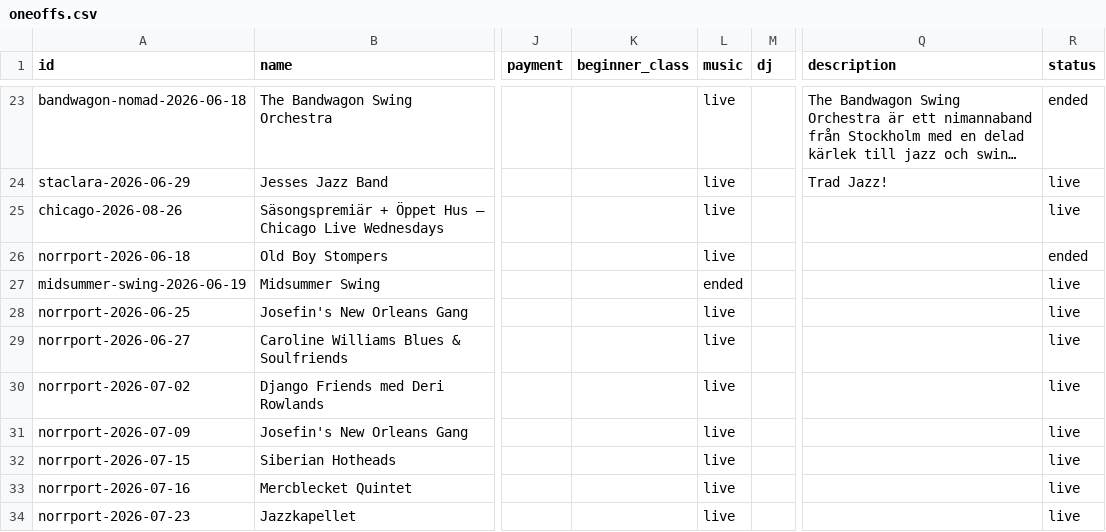
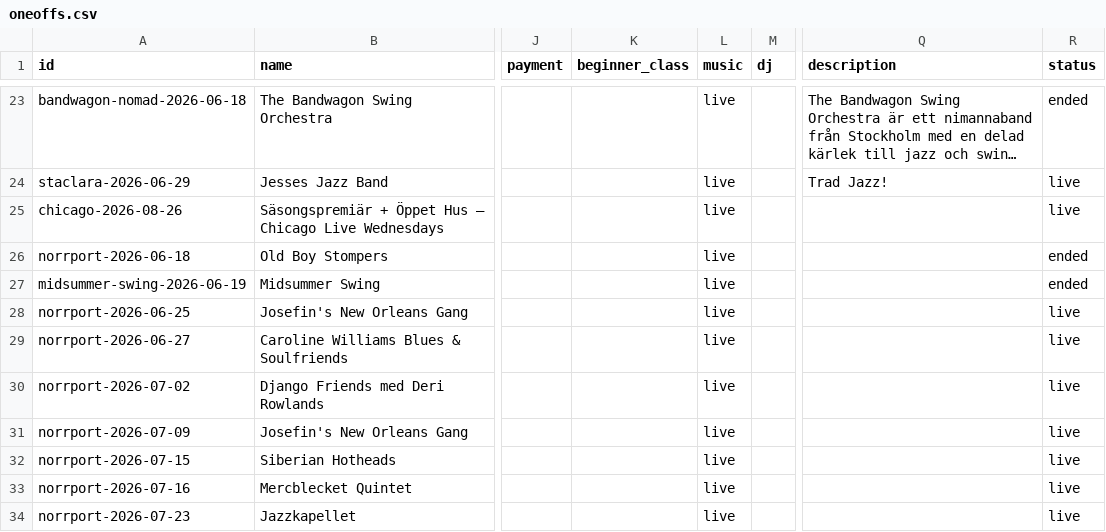
Before and after one commit to ranveeraggarwal/swsthlm, a CSV file: data/oneoffs.csv, drawn as a sheet; only a part is shown, gaps mark what is left out; long unchanged cells end in …; the diff names each change by its address in the sheet, - before the commit and + after, or states it on an @@ line.

```diff
--- a/data/oneoffs.csv
+++ b/data/oneoffs.csv
-L27 (music): ended
+L27 (music): live
-R27 (status): live
+R27 (status): ended
```
